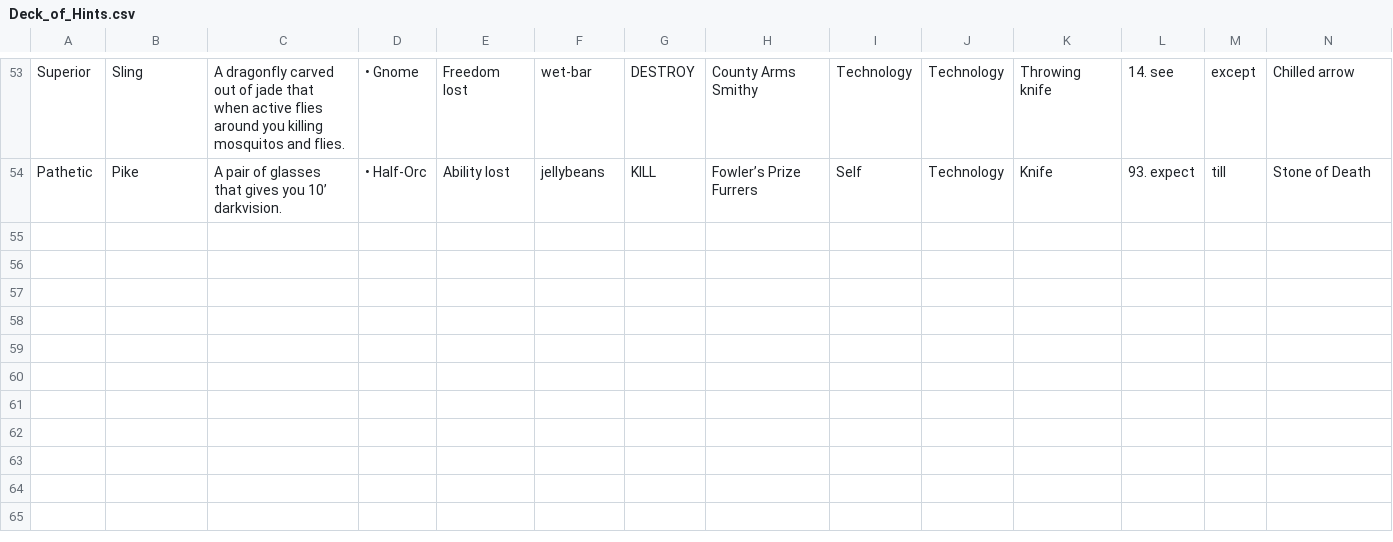
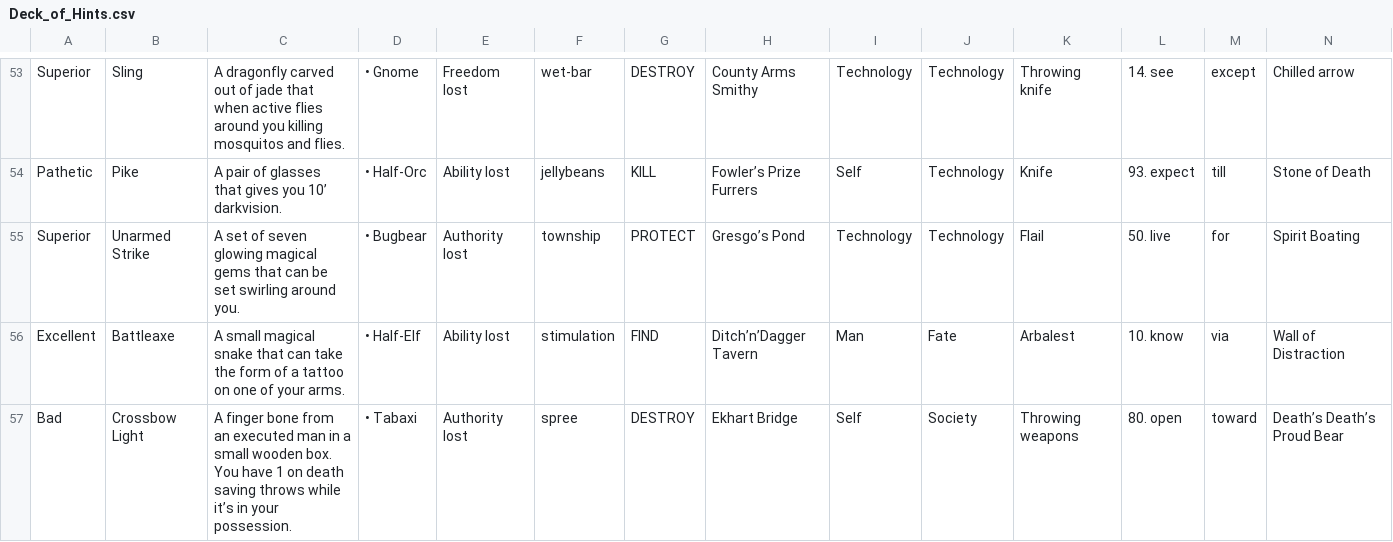
Before and after one commit to tgvecchio/Hints4Quest, a CSV file: Deck_of_Hints.csv, drawn as a sheet; only a part is shown, gaps mark what is left out; rows hold the shown columns only; the diff names each change by its address in the sheet, - before the commit and + after, or states it on an @@ line.

```diff
--- a/Deck_of_Hints.csv
+++ b/Deck_of_Hints.csv
+row 55: Superior | Unarmed Strike | A set of seven glowing magical gems that can be set swirling around you. | • Bugbear | Authority lost | township | PROTECT | Gresgo’s Pond | Technology | Technology | Flail | 50. live | for | Spirit Boating
+row 56: Excellent | Battleaxe | A small magical snake that can take the form of a tattoo on one of your arms. | • Half-Elf | Ability lost | stimulation | FIND | Ditch’n’Dagger Tavern | Man | Fate | Arbalest | 10. know | via | Wall of Distraction
+row 57: Bad | Crossbow Light | A finger bone from an executed man in a small wooden box. You have 1 on death saving throws while it’s in your possession. | • Tabaxi | Authority lost | spree | DESTROY | Ekhart Bridge | Self | Society | Throwing weapons | 80. open | toward | Death’s Death’s Proud Bear
```
Also changed, not shown: 1 other file.
